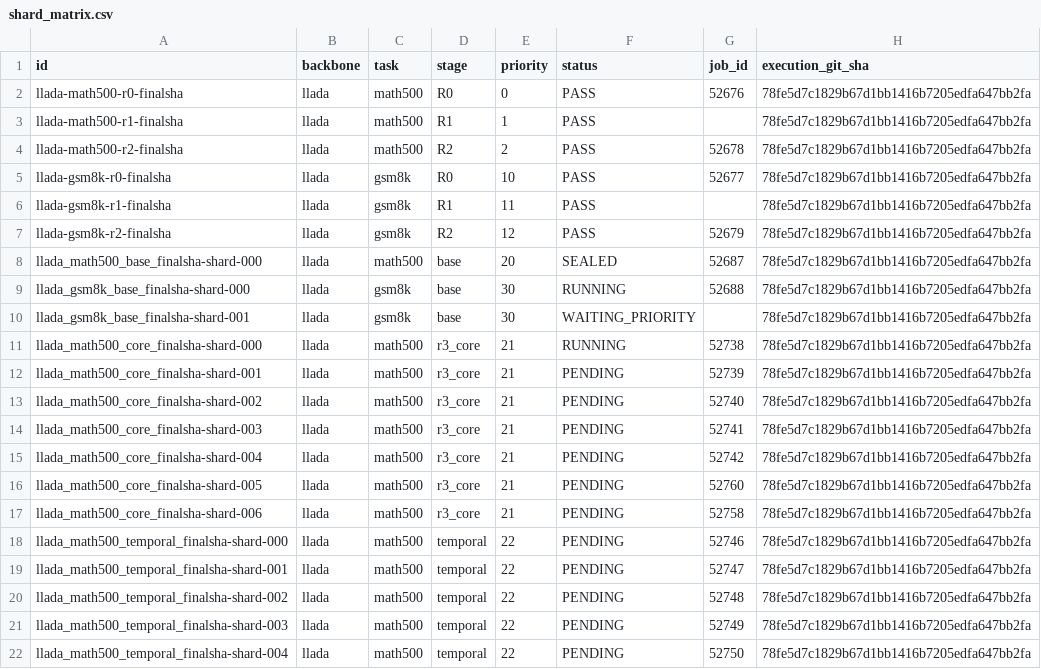
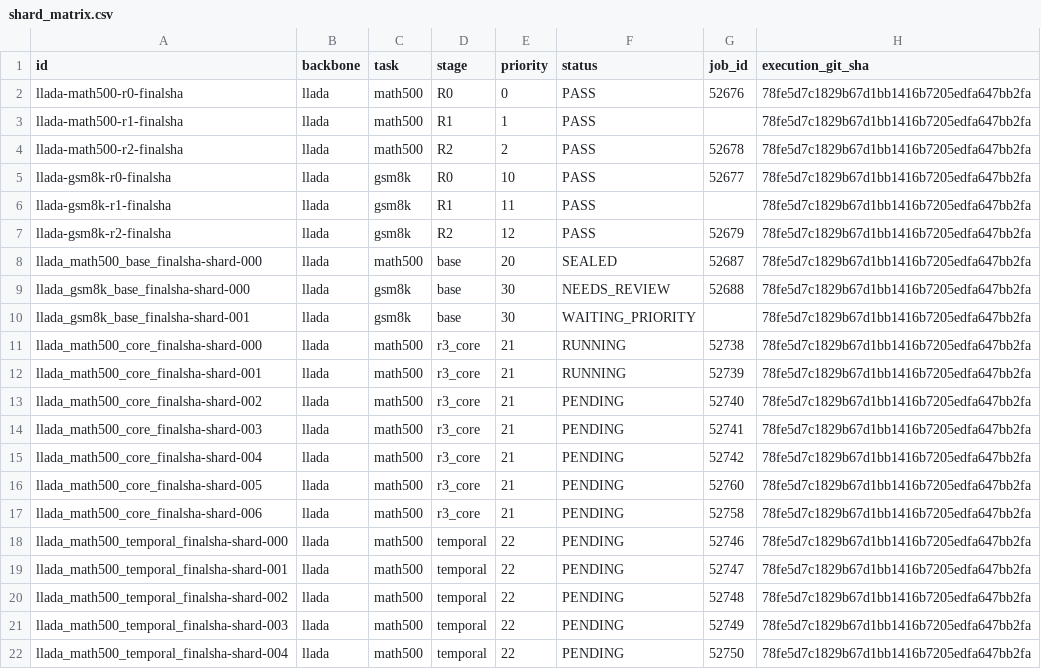
Before and after one commit to imaimonkey/repairable-state-discovery, a CSV file: status/v2r/shard_matrix.csv, drawn as a sheet.

Commit message:
Update reference-primary gate and resource status

```diff
--- a/status/v2r/shard_matrix.csv
+++ b/status/v2r/shard_matrix.csv
@@ -8,6 +8,6 @@ llada-gsm8k-r2-finalsha,llada,gsm8k,R2,12,PASS,52679,78fe5d7c1829b67d1bb1416b720
 llada_math500_base_finalsha-shard-000,llada,math500,base,20,SEALED,52687,78fe5d7c1829b67d1bb1416b7205edfa647bb2fa
-llada_gsm8k_base_finalsha-shard-000,llada,gsm8k,base,30,RUNNING,52688,78fe5d7c1829b67d1bb1416b7205edfa647bb2fa
+llada_gsm8k_base_finalsha-shard-000,llada,gsm8k,base,30,NEEDS_REVIEW,52688,78fe5d7c1829b67d1bb1416b7205edfa647bb2fa
 llada_gsm8k_base_finalsha-shard-001,llada,gsm8k,base,30,WAITING_PRIORITY,,78fe5d7c1829b67d1bb1416b7205edfa647bb2fa
 llada_math500_core_finalsha-shard-000,llada,math500,r3_core,21,RUNNING,52738,78fe5d7c1829b67d1bb1416b7205edfa647bb2fa
-llada_math500_core_finalsha-shard-001,llada,math500,r3_core,21,PENDING,52739,78fe5d7c1829b67d1bb1416b7205edfa647bb2fa
+llada_math500_core_finalsha-shard-001,llada,math500,r3_core,21,RUNNING,52739,78fe5d7c1829b67d1bb1416b7205edfa647bb2fa
 llada_math500_core_finalsha-shard-002,llada,math500,r3_core,21,PENDING,52740,78fe5d7c1829b67d1bb1416b7205edfa647bb2fa
```
Also changed, not shown: 15 other files.
